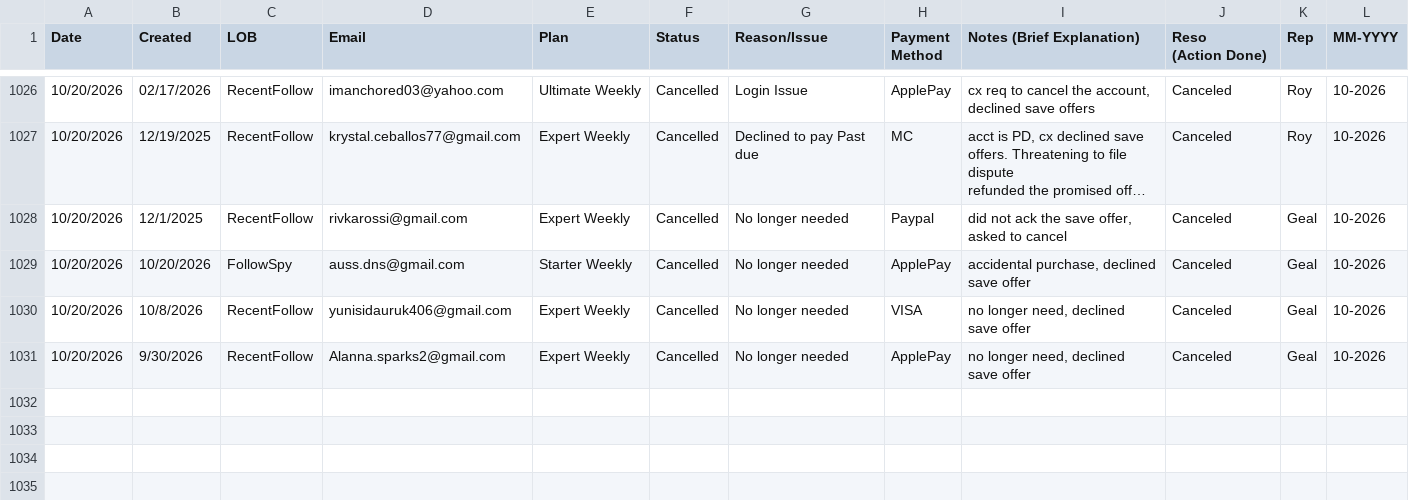
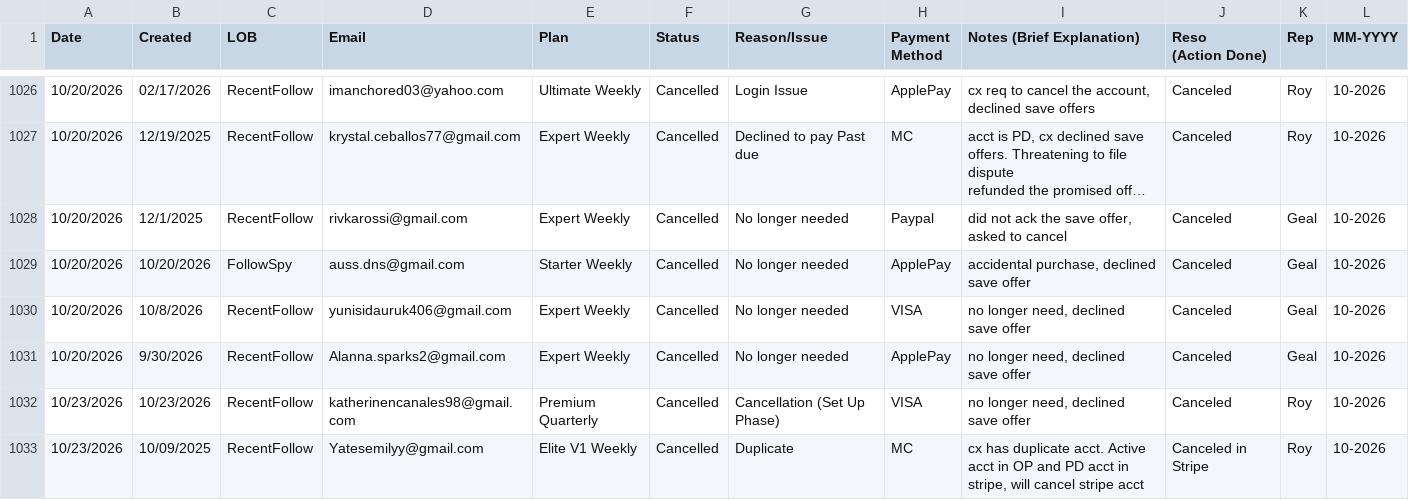
Before and after one commit to bvcafirma3rd/rffs-dashboard, a CSV file: data/qa_source.csv, drawn as a sheet; only a part is shown, gaps mark what is left out; long unchanged cells end in …; the diff names each change by its address in the sheet, - before the commit and + after, or states it on an @@ line.

```diff
--- a/data/qa_source.csv
+++ b/data/qa_source.csv
+row 1032: 10/23/2026 | 10/23/2026 | RecentFollow | katherinencanales98@gmail.com | Premium Quarterly | Cancelled | Cancellation (Set Up Phase) | VISA | no longer need, declined save offer | Canceled | Roy | 10-2026
+row 1033: 10/23/2026 | 10/09/2025 | RecentFollow | Yatesemilyy@gmail.com | Elite V1 Weekly | Cancelled | Duplicate | MC | cx has duplicate acct. Active acct in OP and PD acct in stripe, will cancel stripe acct | Canceled in Stripe | Roy | 10-2026
```
Also changed, not shown: 1 other file.
